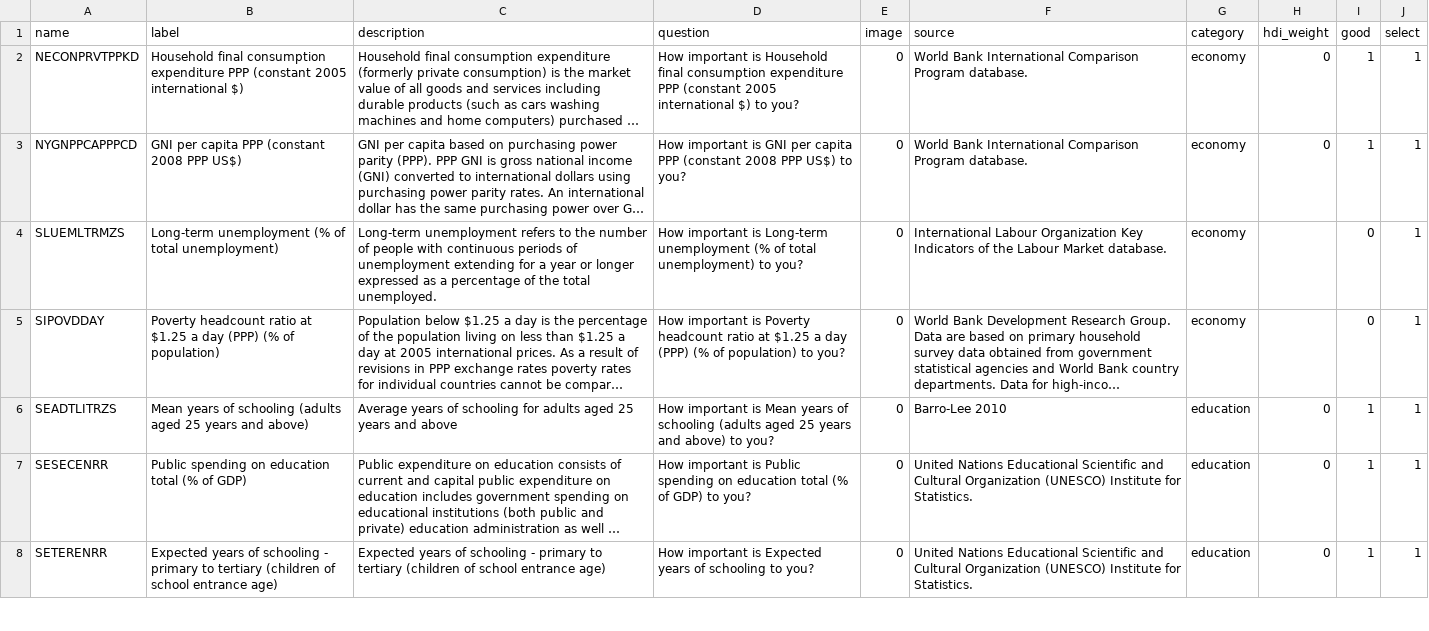
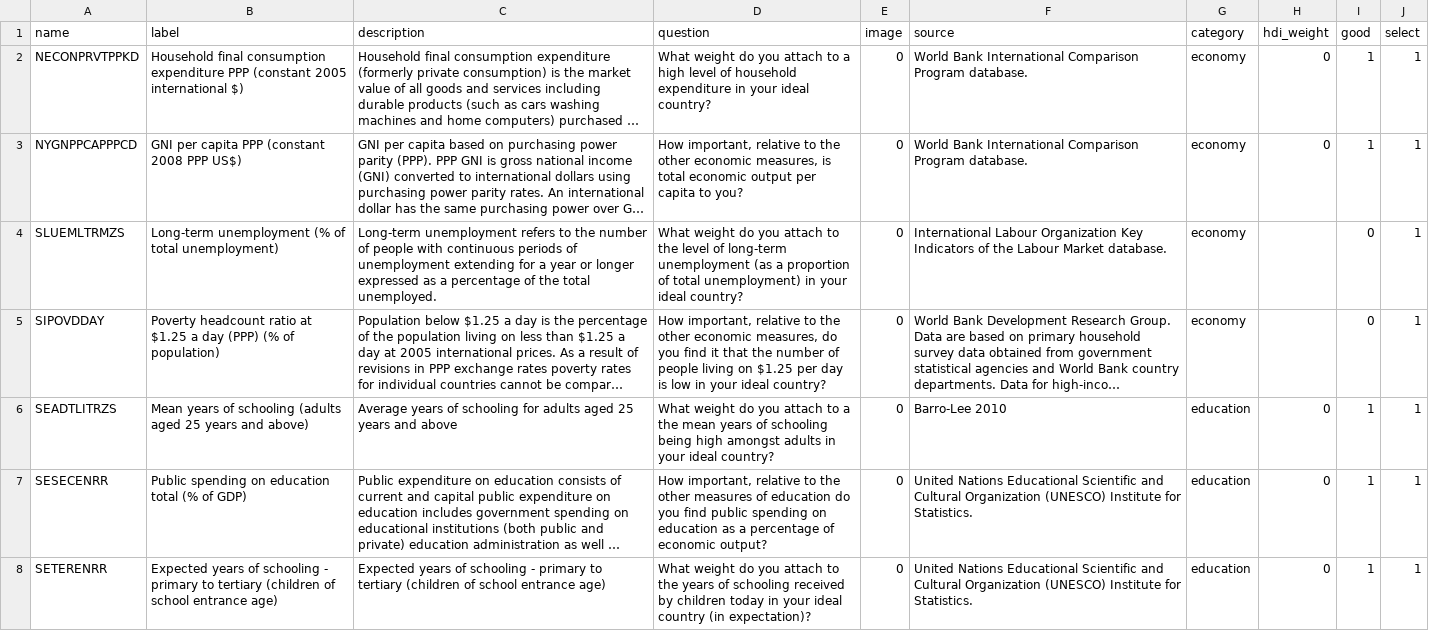
Before and after one commit to rufuspollock-okfn/yourtopia, a CSV file: data/indicator.csv, drawn as a sheet; only a part is shown; long unchanged cells end in …; the diff covers the shown part only; the diff names each change by its address in the sheet, - before the commit and + after, or states it on an @@ line.

Commit message:
indicator.csv with simplified question (wtf is GNI)

```diff
--- a/data/indicator.csv
+++ b/data/indicator.csv
-D2 (question): How important is Household final consumption expenditure PPP (constant 2005 international $) to you?
+D2 (question): What weight do you attach to a high level of household expenditure in your ideal country?
-D3 (question): How important is GNI per capita PPP (constant 2008 PPP US$) to you?
+D3 (question): How important, relative to the other economic measures, is total economic output per capita to you?
-D4 (question): How important is Long-term unemployment (% of total unemployment) to you?
+D4 (question): What weight do you attach to the level of long-term unemployment (as a proportion of total unemployment) in your ideal country?
-D5 (question): How important is Poverty headcount ratio at $1.25 a day (PPP) (% of population) to you?
+D5 (question): How important, relative to the other economic measures, do you find it that the number of people living on $1.25 per day is low in your ideal country?
-D6 (question): How important is Mean years of schooling (adults aged 25 years and above) to you?
+D6 (question): What weight do you attach to a the mean years of schooling being high amongst adults in your ideal country?
-D7 (question): How important is Public spending on education total (% of GDP) to you?
+D7 (question): How important, relative to the other measures of education do you find public spending on education as a percentage of economic output?
-D8 (question): How important is Expected years of schooling to you?
+D8 (question): What weight do you attach to the years of schooling received by children today in your ideal country (in expectation)?
```
Also changed, not shown: 26 edited cells elsewhere in this file.
